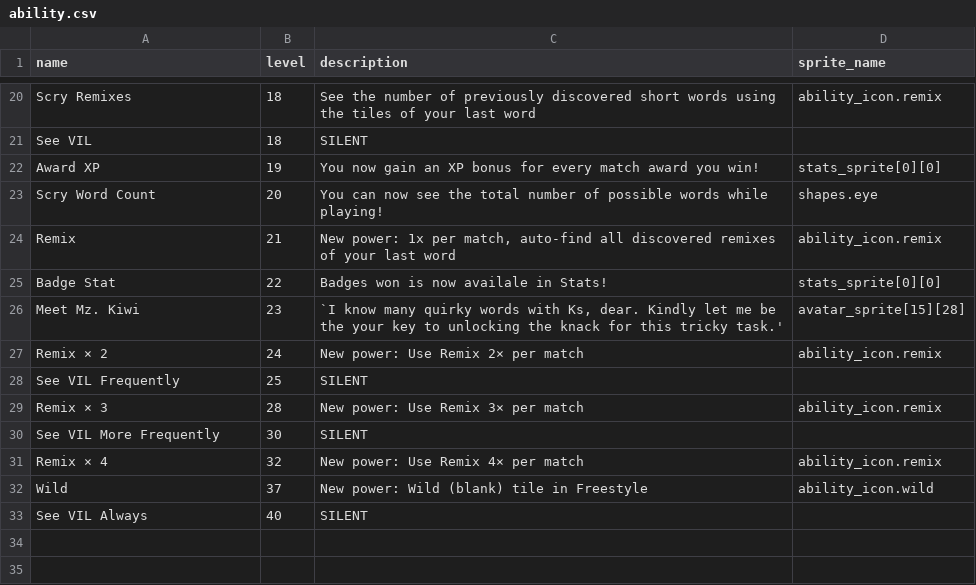
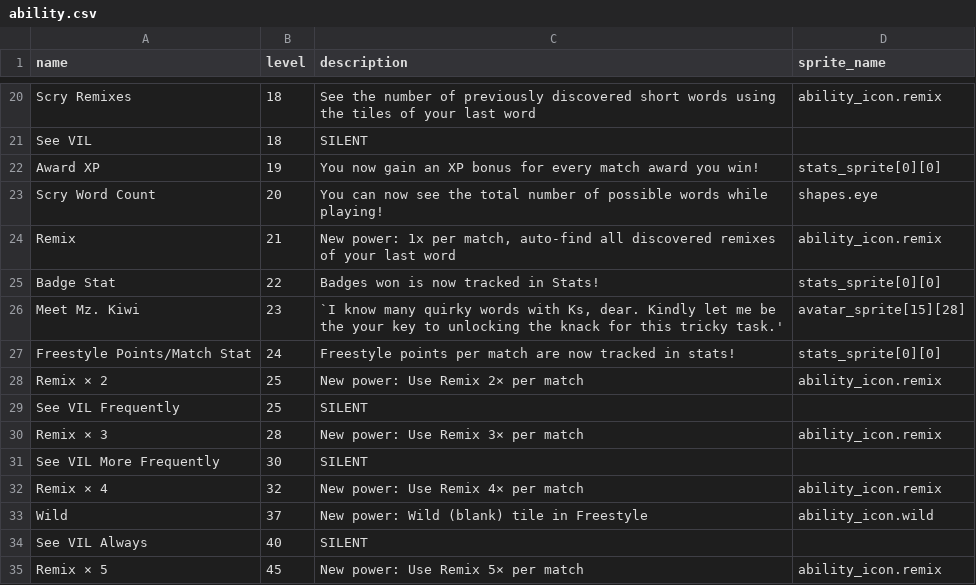
Before and after one commit to morgan3d/quadplay, a CSV file: games/find_word/ability.csv, drawn as a sheet; only a part is shown, gaps mark what is left out.

```diff
--- a/games/find_word/ability.csv
+++ b/games/find_word/ability.csv
@@ -24,5 +24,6 @@ Scry Word Count,20,You can now see the total number of possible words while play
 Remix,21,"New power: 1x per match, auto-find all discovered remixes of your last word",ability_icon.remix
-Badge Stat,22,"Badges won is now availale in Stats!",stats_sprite[0][0]
+Badge Stat,22,"Badges won is now tracked in Stats!",stats_sprite[0][0]
 "Meet Mz. Kiwi",23,"`I know many quirky words with Ks, dear. Kindly let me be the your key to unlocking the knack for this tricky task.'",avatar_sprite[15][28]
-Remix × 2,24,"New power: Use Remix 2× per match",ability_icon.remix
+Freestyle Points/Match Stat,24,"Freestyle points per match are now tracked in stats!",stats_sprite[0][0]
+Remix × 2,25,"New power: Use Remix 2× per match",ability_icon.remix
 See VIL Frequently,25,SILENT,
@@ -33 +34,2 @@ Wild,37,"New power: Wild (blank) tile in Freestyle",ability_icon.wild
 See VIL Always,40,SILENT
+Remix × 5,45,"New power: Use Remix 5× per match",ability_icon.remix
```
Also changed, not shown: 8 other files.
